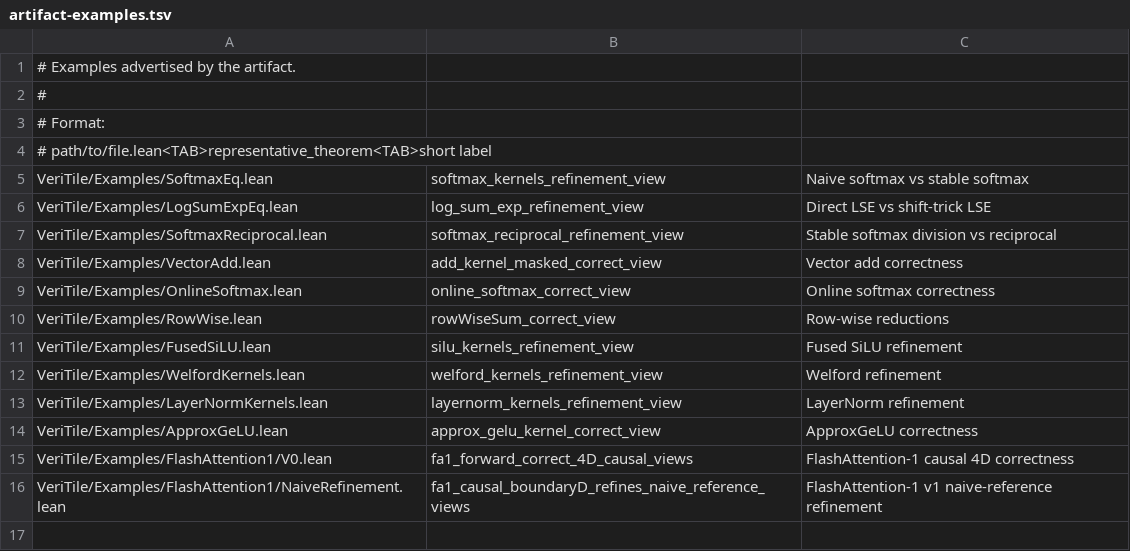
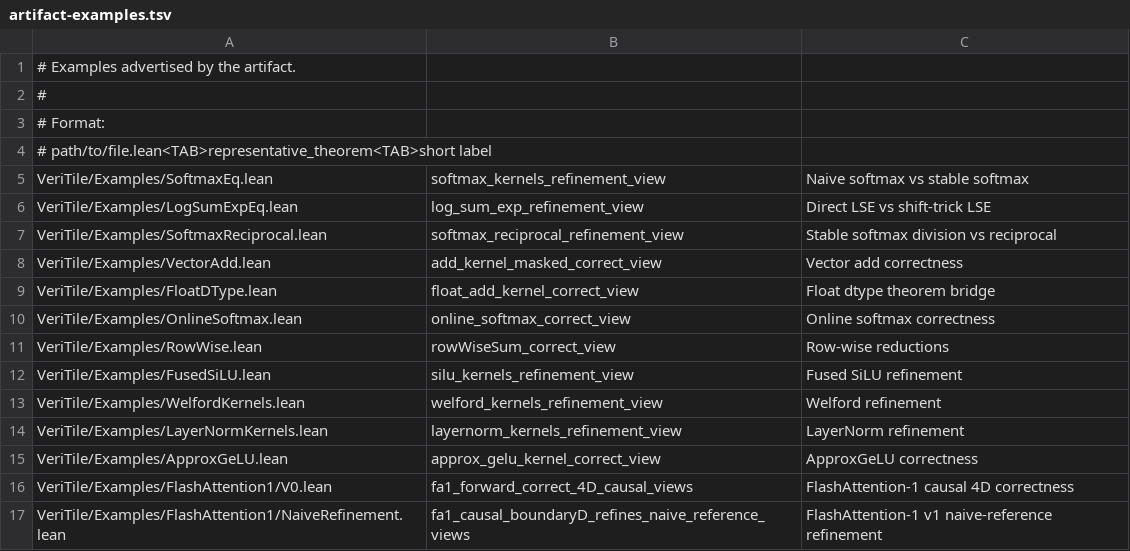
Before and after one commit to VeriInfra-Lab/VeriTile, a TSV file: scripts/artifact-examples.tsv, drawn as a sheet; the diff names each change by its address in the sheet, - before the commit and + after, or states it on an @@ line.

Commit message:
Add float dtype theorem example

```diff
--- a/scripts/artifact-examples.tsv
+++ b/scripts/artifact-examples.tsv
+row 9: VeriTile/Examples/FloatDType.lean | float_add_kernel_correct_view | Float dtype theorem bridge
```
Also changed, not shown: 3 other files.
